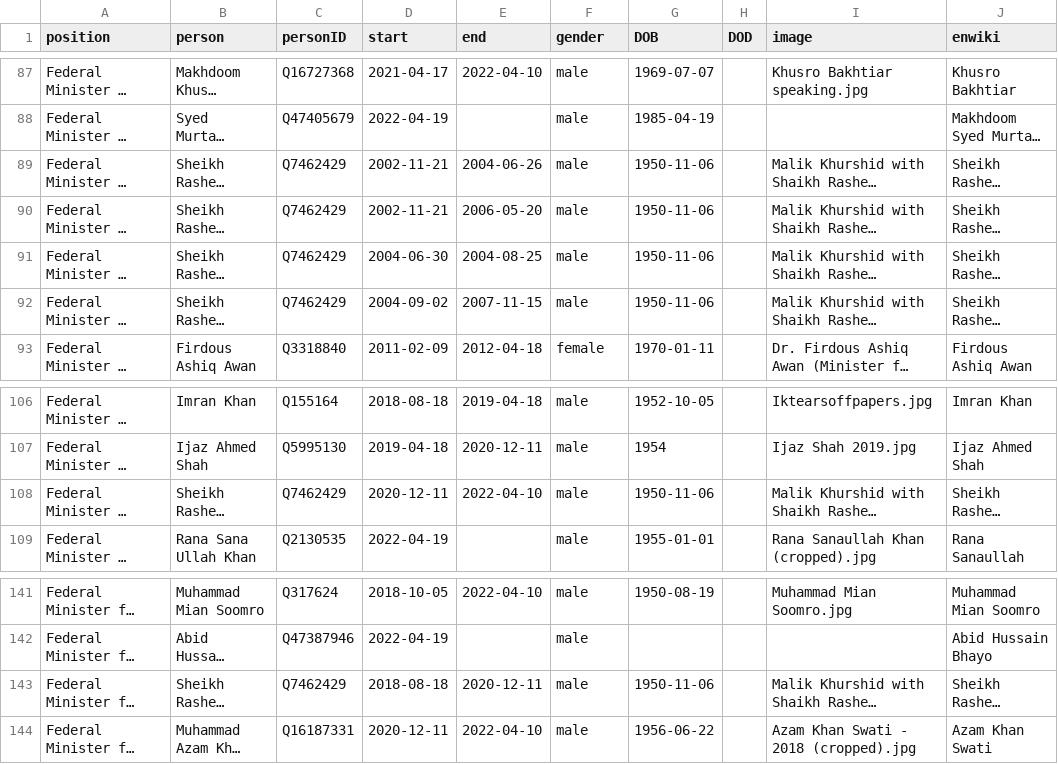
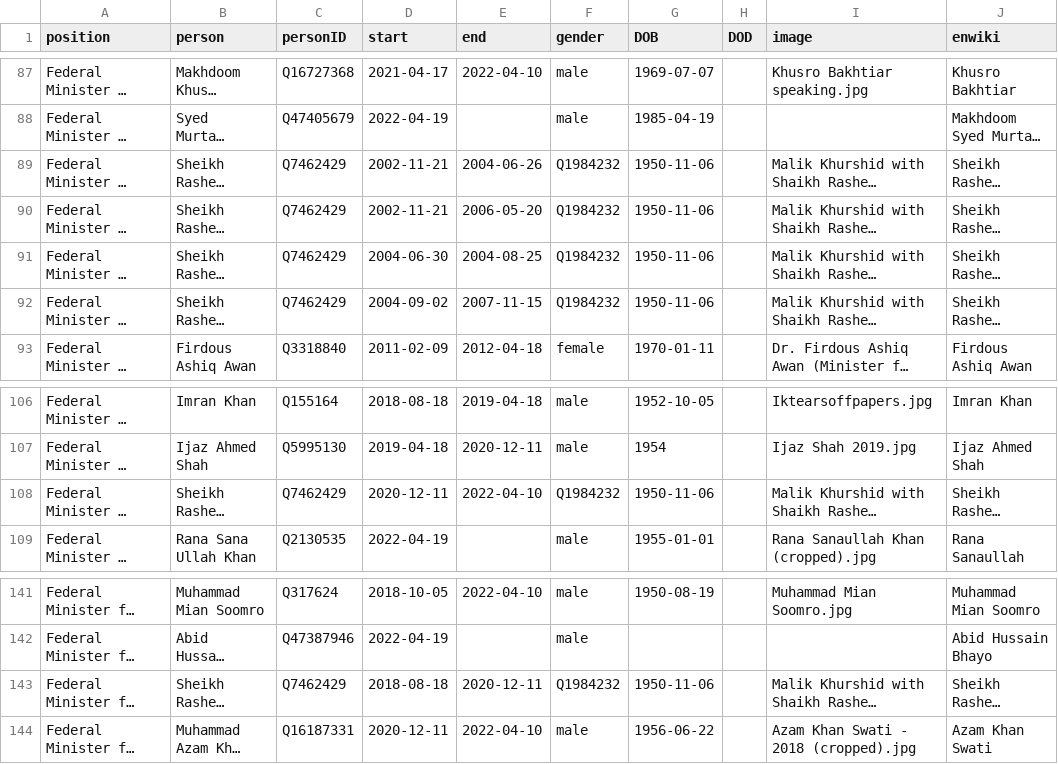
Before and after one commit to every-politician-scrapers/pakistan-ministers, a CSV file: html/holders21.csv, drawn as a sheet; only a part is shown, gaps mark what is left out; long unchanged cells end in …; the diff names each change by its address in the sheet, - before the commit and + after, or states it on an @@ line.

```diff
--- a/html/holders21.csv
+++ b/html/holders21.csv
-F89:F92 (gender): male
+F89:F92 (gender): Q1984232
-F108 (gender): male
+F108 (gender): Q1984232
-F143 (gender): male
+F143 (gender): Q1984232
```
Also changed, not shown: html/legislators.csv.
